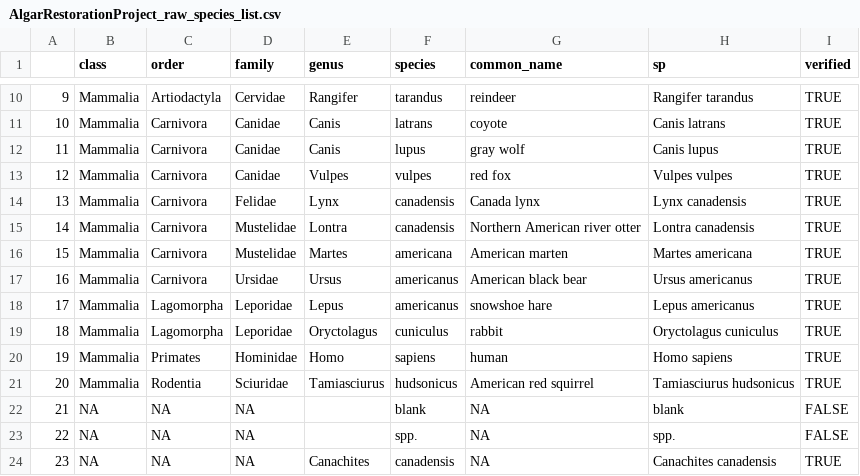
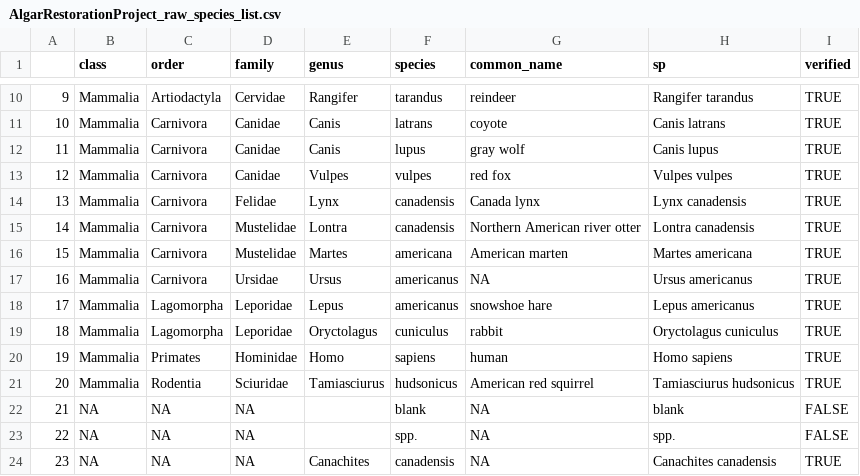
Before and after one commit to WildCoLab/Introduction-to-Camera-Trap-Data-Management-and-Analysis-in-R, a CSV file: data/raw_data/AlgarRestorationProject_raw_species_list.csv, drawn as a sheet; only a part is shown, gaps mark what is left out.

```diff
--- a/data/raw_data/AlgarRestorationProject_raw_species_list.csv
+++ b/data/raw_data/AlgarRestorationProject_raw_species_list.csv
@@ -16,3 +16,3 @@
 "15","Mammalia","Carnivora","Mustelidae","Martes","americana","American marten","Martes americana",TRUE
-"16","Mammalia","Carnivora","Ursidae","Ursus","americanus","American black bear","Ursus americanus",TRUE
+"16","Mammalia","Carnivora","Ursidae","Ursus","americanus",NA,"Ursus americanus",TRUE
 "17","Mammalia","Lagomorpha","Leporidae","Lepus","americanus","snowshoe hare","Lepus americanus",TRUE
```
Also changed, not shown: 27 other files.
